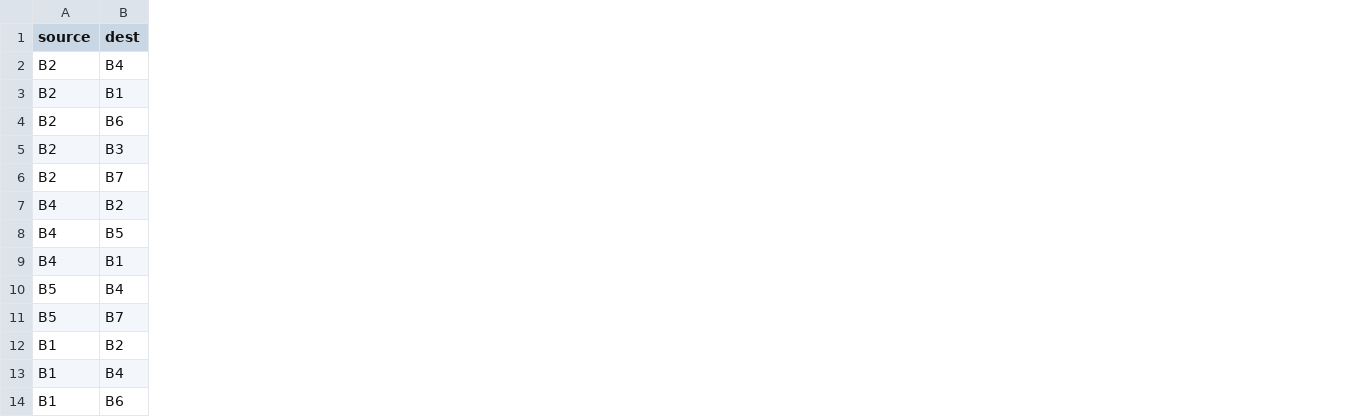
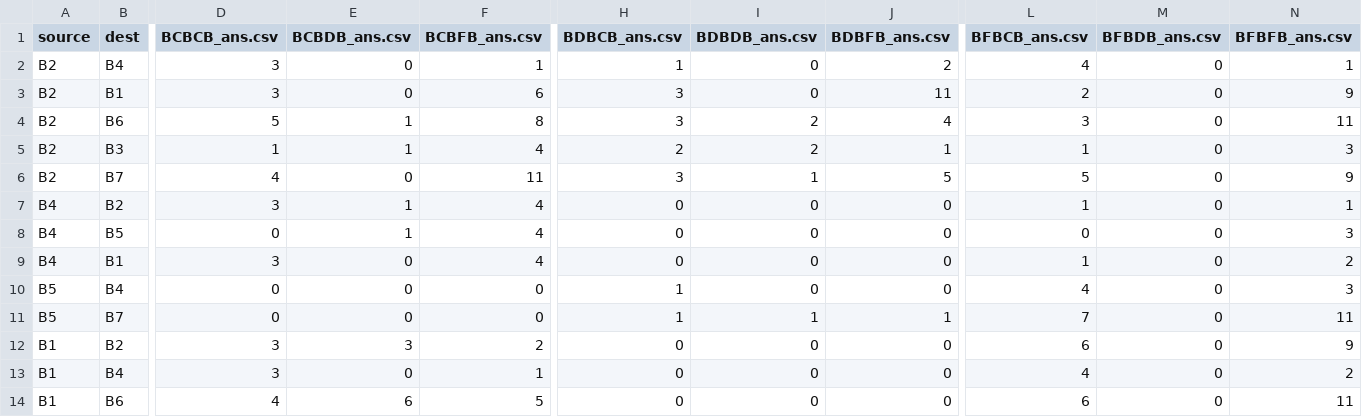
Before and after one commit to HGOYAL015/Research_SOE, a CSV file: Sample Data/merged.csv, drawn as a sheet; only a part is shown, gaps mark what is left out; the diff covers the shown part only; the diff names each change by its address in the sheet, - before the commit and + after, or states it on an @@ line.

Commit message:
Merged all metapaths in sample data

```diff
--- a/Sample Data/merged.csv
+++ b/Sample Data/merged.csv
+column D (BCBCB_ans.csv), rows 2-14: 3 | 3 | 5 | 1 | 4 | 3 | 0 | 3 | 0 | 0 | 3 | 3 | 4
+column E (BCBDB_ans.csv), rows 2-14: 0 | 0 | 1 | 1 | 0 | 1 | 1 | 0 | 0 | 0 | 3 | 0 | 6
+column F (BCBFB_ans.csv), rows 2-14: 1 | 6 | 8 | 4 | 11 | 4 | 4 | 4 | 0 | 0 | 2 | 1 | 5
+column H (BDBCB_ans.csv), rows 2-14: 1 | 3 | 3 | 2 | 3 | 0 | 0 | 0 | 1 | 1 | 0 | 0 | 0
+column I (BDBDB_ans.csv), rows 2-14: 0 | 0 | 2 | 2 | 1 | 0 | 0 | 0 | 0 | 1 | 0 | 0 | 0
+column J (BDBFB_ans.csv), rows 2-14: 2 | 11 | 4 | 1 | 5 | 0 | 0 | 0 | 0 | 1 | 0 | 0 | 0
+column L (BFBCB_ans.csv), rows 2-14: 4 | 2 | 3 | 1 | 5 | 1 | 0 | 1 | 4 | 7 | 6 | 4 | 6
+column M (BFBDB_ans.csv), rows 2-14: all 0
+column N (BFBFB_ans.csv), rows 2-14: 1 | 9 | 11 | 3 | 9 | 1 | 3 | 2 | 3 | 11 | 9 | 2 | 11
```
Also changed, not shown: 6 added rows, 9 moved rows and 2 edited cells elsewhere in this file, 19 other files.
